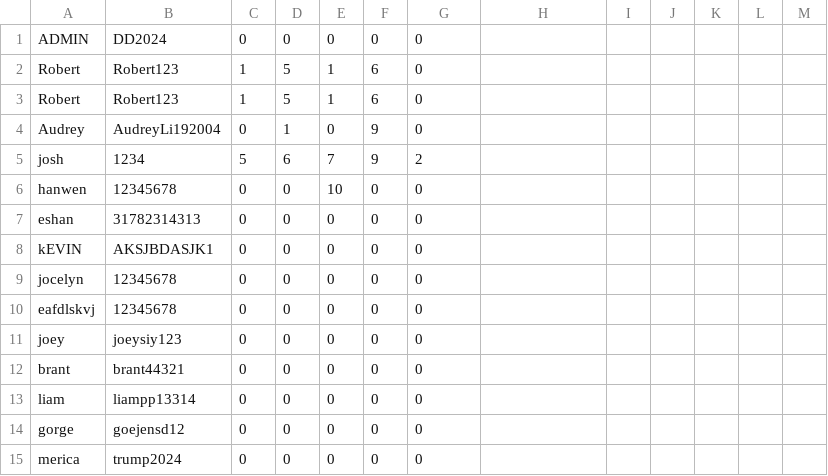
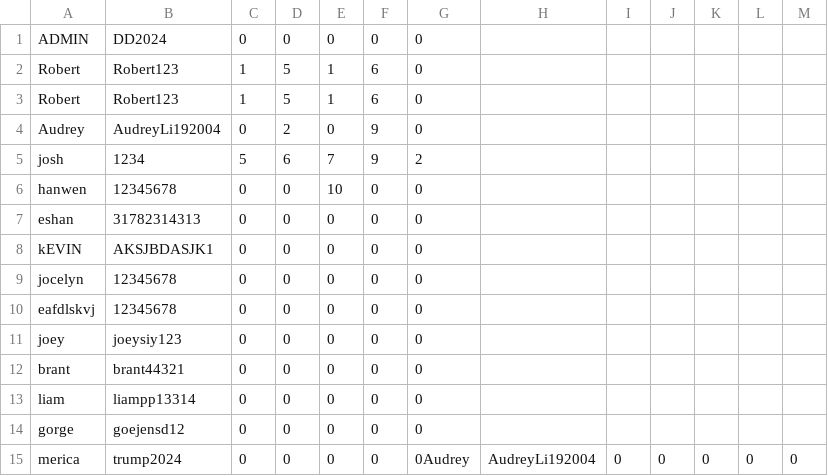
Before and after one commit to jocelyn-chang/digit-dynasty, a CSV file: data.csv, drawn as a sheet.

```diff
--- a/data.csv
+++ b/data.csv
@@ -3,3 +3,3 @@ Robert,Robert123,1,5,1,6,0
 Robert,Robert123,1,5,1,6,0
-Audrey,AudreyLi192004,0,1,0,9,0
+Audrey,AudreyLi192004,0,2,0,9,0
 josh,1234,5,6,7,9,2
@@ -14,2 +14,2 @@ liam,liampp13314,0,0,0,0,0
 gorge,goejensd12,0,0,0,0,0
-merica,trump2024,0,0,0,0,0
+merica,trump2024,0,0,0,0,0Audrey,AudreyLi192004,0,0,0,0,0
```
Also changed, not shown: 2 other files.
